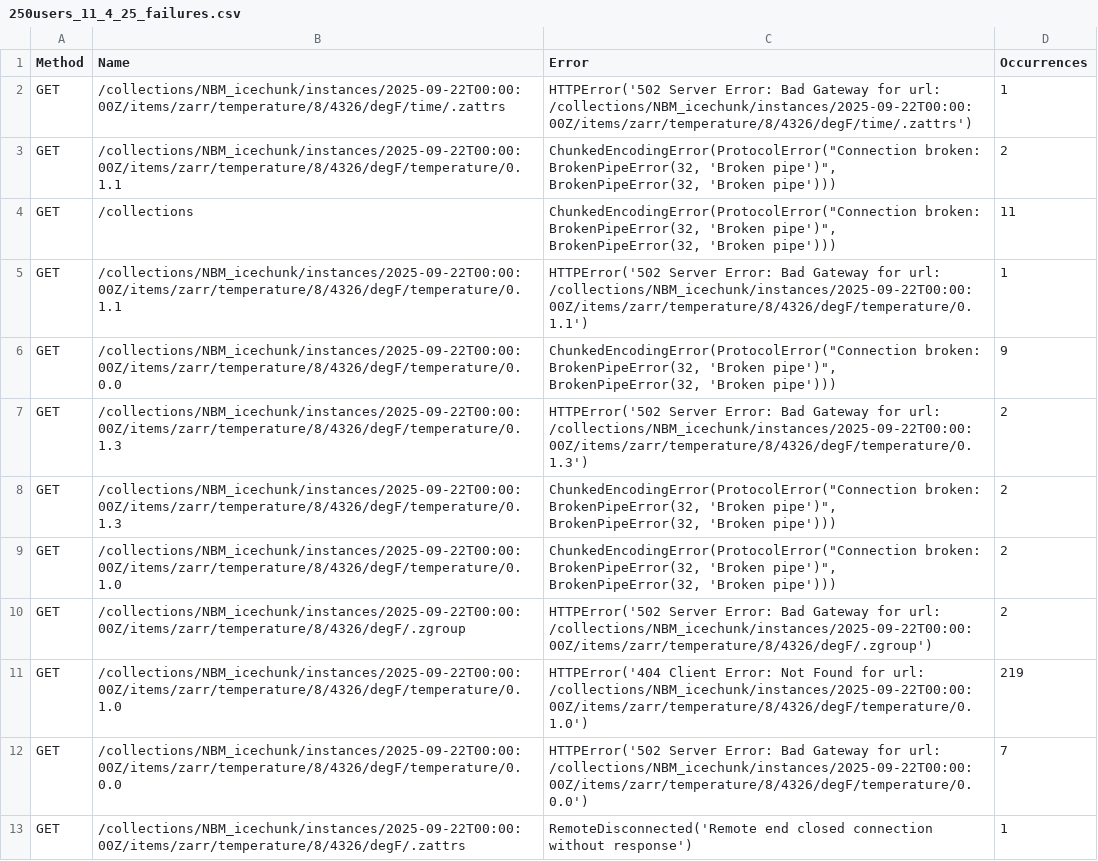
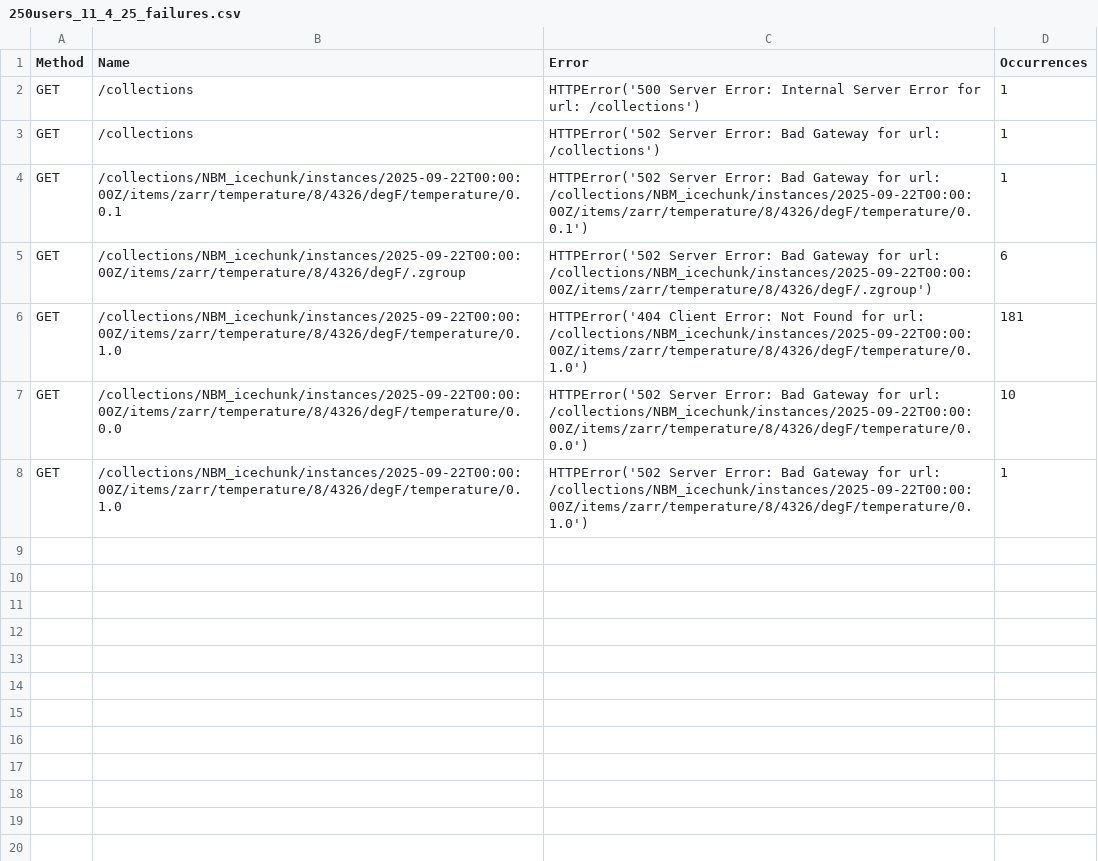
Before and after one commit to ShaneMill1/ShaneMill1.github.io, a CSV file: NWSVIZ_Load_Testing_Locust/250users_11_4_25/250users_11_4_25_failures.csv, drawn as a sheet.

```diff
--- a/NWSVIZ_Load_Testing_Locust/250users_11_4_25/250users_11_4_25_failures.csv
+++ b/NWSVIZ_Load_Testing_Locust/250users_11_4_25/250users_11_4_25_failures.csv
@@ -1,13 +1,8 @@
 Method,Name,Error,Occurrences
-GET,/collections/NBM_icechunk/instances/2025-09-22T00:00:00Z/items/zarr/temperature/8/4326/degF/time/.zattrs,HTTPError('502 Server Error: Bad Gateway for url: /collections/NBM_icechunk/instances/2025-09-22T00:00:00Z/items/zarr/temperature/8/4326/degF/time/.zattrs'),1
-GET,/collections/NBM_icechunk/instances/2025-09-22T00:00:00Z/items/zarr/temperature/8/4326/degF/temperature/0.1.1,"ChunkedEncodingError(ProtocolError(""Connection broken: BrokenPipeError(32, 'Broken pipe')"", BrokenPipeError(32, 'Broken pipe')))",2
-GET,/collections,"ChunkedEncodingError(ProtocolError(""Connection broken: BrokenPipeError(32, 'Broken pipe')"", BrokenPipeError(32, 'Broken pipe')))",11
-GET,/collections/NBM_icechunk/instances/2025-09-22T00:00:00Z/items/zarr/temperature/8/4326/degF/temperature/0.1.1,HTTPError('502 Server Error: Bad Gateway for url: /collections/NBM_icechunk/instances/2025-09-22T00:00:00Z/items/zarr/temperature/8/4326/degF/temperature/0.1.1'),1
-GET,/collections/NBM_icechunk/instances/2025-09-22T00:00:00Z/items/zarr/temperature/8/4326/degF/temperature/0.0.0,"ChunkedEncodingError(ProtocolError(""Connection broken: BrokenPipeError(32, 'Broken pipe')"", BrokenPipeError(32, 'Broken pipe')))",9
-GET,/collections/NBM_icechunk/instances/2025-09-22T00:00:00Z/items/zarr/temperature/8/4326/degF/temperature/0.1.3,HTTPError('502 Server Error: Bad Gateway for url: /collections/NBM_icechunk/instances/2025-09-22T00:00:00Z/items/zarr/temperature/8/4326/degF/temperature/0.1.3'),2
-GET,/collections/NBM_icechunk/instances/2025-09-22T00:00:00Z/items/zarr/temperature/8/4326/degF/temperature/0.1.3,"ChunkedEncodingError(ProtocolError(""Connection broken: BrokenPipeError(32, 'Broken pipe')"", BrokenPipeError(32, 'Broken pipe')))",2
-GET,/collections/NBM_icechunk/instances/2025-09-22T00:00:00Z/items/zarr/temperature/8/4326/degF/temperature/0.1.0,"ChunkedEncodingError(ProtocolError(""Connection broken: BrokenPipeError(32, 'Broken pipe')"", BrokenPipeError(32, 'Broken pipe')))",2
-GET,/collections/NBM_icechunk/instances/2025-09-22T00:00:00Z/items/zarr/temperature/8/4326/degF/.zgroup,HTTPError('502 Server Error: Bad Gateway for url: /collections/NBM_icechunk/instances/2025-09-22T00:00:00Z/items/zarr/temperature/8/4326/degF/.zgroup'),2
-GET,/collections/NBM_icechunk/instances/2025-09-22T00:00:00Z/items/zarr/temperature/8/4326/degF/temperature/0.1.0,HTTPError('404 Client Error: Not Found for url: /collections/NBM_icechunk/instances/2025-09-22T00:00:00Z/items/zarr/temperature/8/4326/degF/temperature/0.1.0'),219
-GET,/collections/NBM_icechunk/instances/2025-09-22T00:00:00Z/items/zarr/temperature/8/4326/degF/temperature/0.0.0,HTTPError('502 Server Error: Bad Gateway for url: /collections/NBM_icechunk/instances/2025-09-22T00:00:00Z/items/zarr/temperature/8/4326/degF/temperature/0.0.0'),7
-GET,/collections/NBM_icechunk/instances/2025-09-22T00:00:00Z/items/zarr/temperature/8/4326/degF/.zattrs,RemoteDisconnected('Remote end closed connection without response'),1
+GET,/collections,HTTPError('500 Server Error: Internal Server Error for url: /collections'),1
+GET,/collections,HTTPError('502 Server Error: Bad Gateway for url: /collections'),1
+GET,/collections/NBM_icechunk/instances/2025-09-22T00:00:00Z/items/zarr/temperature/8/4326/degF/temperature/0.0.1,HTTPError('502 Server Error: Bad Gateway for url: /collections/NBM_icechunk/instances/2025-09-22T00:00:00Z/items/zarr/temperature/8/4326/degF/temperature/0.0.1'),1
+GET,/collections/NBM_icechunk/instances/2025-09-22T00:00:00Z/items/zarr/temperature/8/4326/degF/.zgroup,HTTPError('502 Server Error: Bad Gateway for url: /collections/NBM_icechunk/instances/2025-09-22T00:00:00Z/items/zarr/temperature/8/4326/degF/.zgroup'),6
+GET,/collections/NBM_icechunk/instances/2025-09-22T00:00:00Z/items/zarr/temperature/8/4326/degF/temperature/0.1.0,HTTPError('404 Client Error: Not Found for url: /collections/NBM_icechunk/instances/2025-09-22T00:00:00Z/items/zarr/temperature/8/4326/degF/temperature/0.1.0'),181
+GET,/collections/NBM_icechunk/instances/2025-09-22T00:00:00Z/items/zarr/temperature/8/4326/degF/temperature/0.0.0,HTTPError('502 Server Error: Bad Gateway for url: /collections/NBM_icechunk/instances/2025-09-22T00:00:00Z/items/zarr/temperature/8/4326/degF/temperature/0.0.0'),10
+GET,/collections/NBM_icechunk/instances/2025-09-22T00:00:00Z/items/zarr/temperature/8/4326/degF/temperature/0.1.0,HTTPError('502 Server Error: Bad Gateway for url: /collections/NBM_icechunk/instances/2025-09-22T00:00:00Z/items/zarr/temperature/8/4326/degF/temperature/0.1.0'),1
```
Also changed, not shown: NWSVIZ_Load_Testing_Locust/100users_11_4_25/100users_11_4_25_failures.csv, 15 other files.
